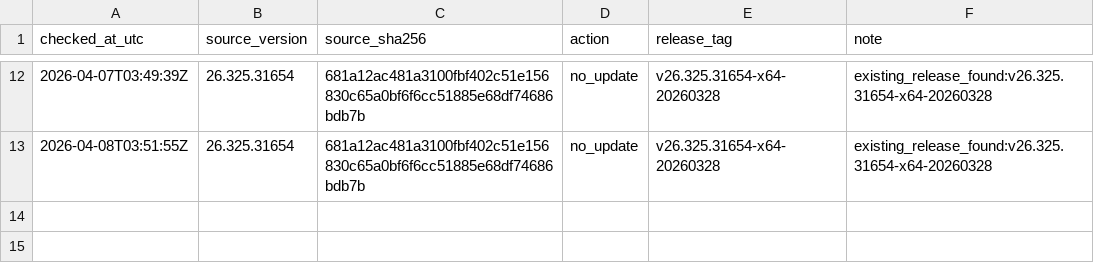
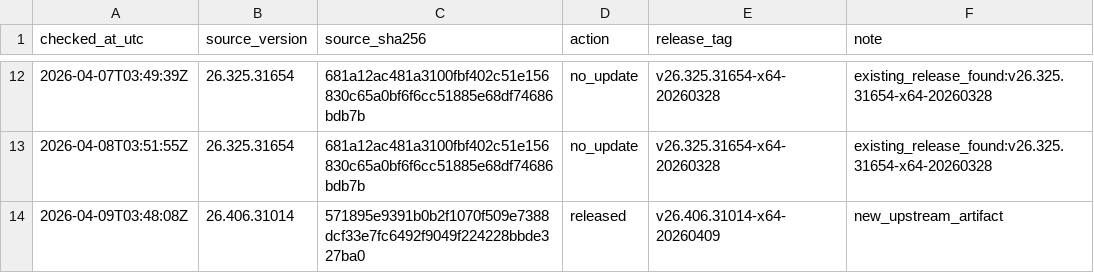
Before and after one commit to MisonL/Codex-Mac-Intel-Converter-Sh, a TSV file: docs/release-checks/history.tsv, drawn as a sheet; only a part is shown, gaps mark what is left out.

```diff
--- a/docs/release-checks/history.tsv
+++ b/docs/release-checks/history.tsv
@@ -13 +13,2 @@ checked_at_utc	source_version	source_sha256	action	release_tag	note
 2026-04-08T03:51:55Z	26.325.31654	681a12ac481a3100fbf402c51e156830c65a0bf6f6cc51885e68df74686bdb7b	no_update	v26.325.31654-x64-20260328	existing_release_found:v26.325.31654-x64-20260328
+2026-04-09T03:48:08Z	26.406.31014	571895e9391b0b2f1070f509e7388dcf33e7fc6492f9049f224228bbde327ba0	released	v26.406.31014-x64-20260409	new_upstream_artifact
```
Also changed, not shown: 1 other file.
